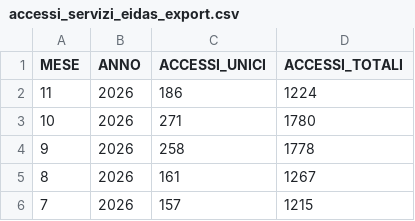
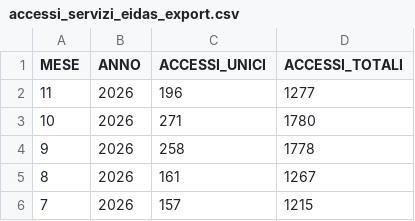
Before and after one commit to italia/anpr-opendata, a CSV file: data/accessi_servizi_eidas_export.csv, drawn as a sheet; only a part is shown.

Commit message:
Update data 21-11-2026 10:49:30.918

```diff
--- a/data/accessi_servizi_eidas_export.csv
+++ b/data/accessi_servizi_eidas_export.csv
@@ -1,3 +1,3 @@
 MESE,ANNO,ACCESSI_UNICI,ACCESSI_TOTALI
-11,2026,186,1224
+11,2026,196,1277
 10,2026,271,1780
```
